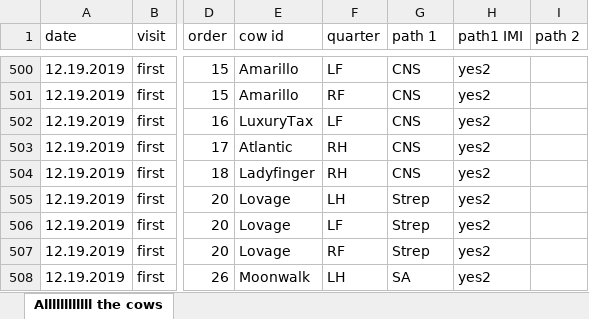
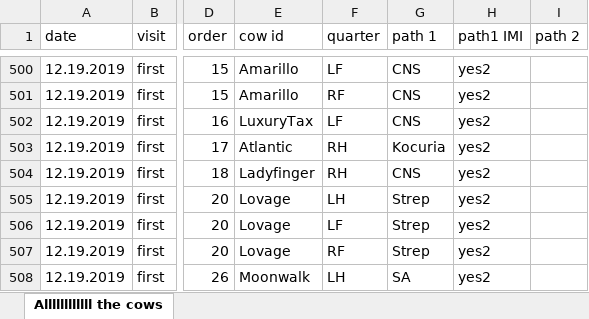
Before and after one commit to caitlin-jeffrey/OREI_Git, an Excel workbook: OREI_files/10-herd data/culture results__5_6_22_for csv_combined_with SCC_hygiene_MALDI.xlsx, sheet Allllllllllll the cows, drawn as a sheet; only a part is shown, gaps mark what is left out; values as stored, in another font and other column widths than the file's, no borders; the diff names each change by its address in the sheet, - before the commit and + after, or states it on an @@ line.

```diff
--- a/OREI_files/10-herd data/culture results__5_6_22_for csv_combined_with SCC_hygiene_MALDI.xlsx (sheet Allllllllllll the cows)
+++ b/OREI_files/10-herd data/culture results__5_6_22_for csv_combined_with SCC_hygiene_MALDI.xlsx (sheet Allllllllllll the cows)
-G503 (path 1): CNS
+G503 (path 1): Kocuria
```
Also changed, not shown: OREI_files/10-herd data/10herd_dataframe_7_5_22.xlsx, OREI_files/10-herd data/culture results__5_6_2022_for csv_by herd_with SCC_hygiene_MALDI.xlsx, 4 other files.
